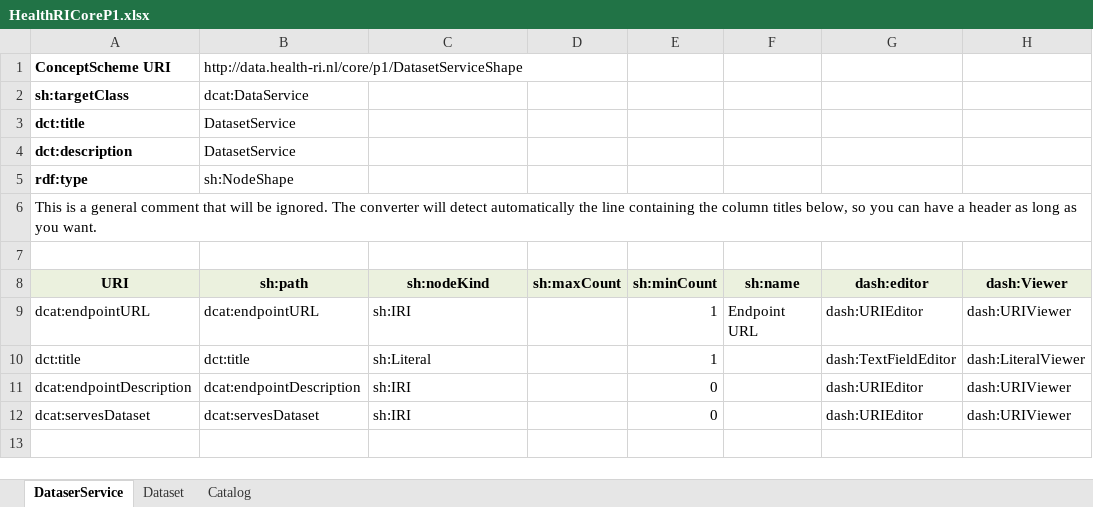
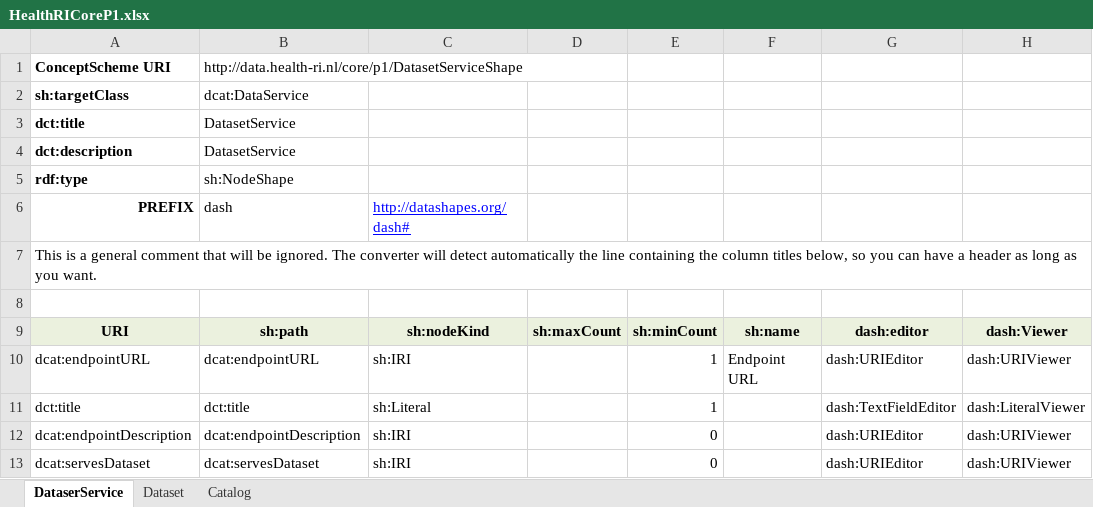
Before and after one commit to Health-RI/excel2rdf, an Excel workbook: metadata/HealthRICoreP1.xlsx, sheet DataserService, drawn as a sheet; values as stored, in another font and other column widths than the file's, no borders; the diff names each change by its address in the sheet, - before the commit and + after, or states it on an @@ line.

Commit message:
Update HealthRICoreP1.xlsx

```diff
--- a/metadata/HealthRICoreP1.xlsx (sheet DataserService)
+++ b/metadata/HealthRICoreP1.xlsx (sheet DataserService)
+row 6: PREFIX | dash | http://datashapes.org/dash#
```
